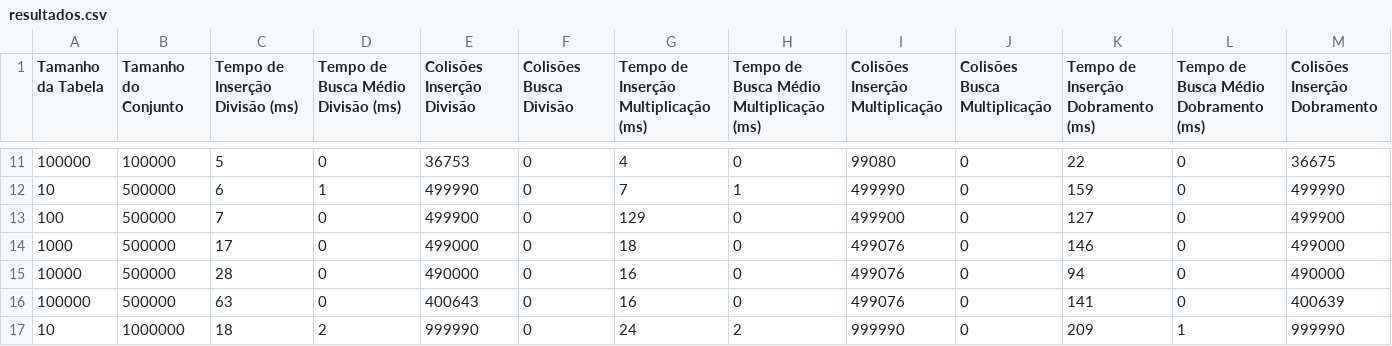
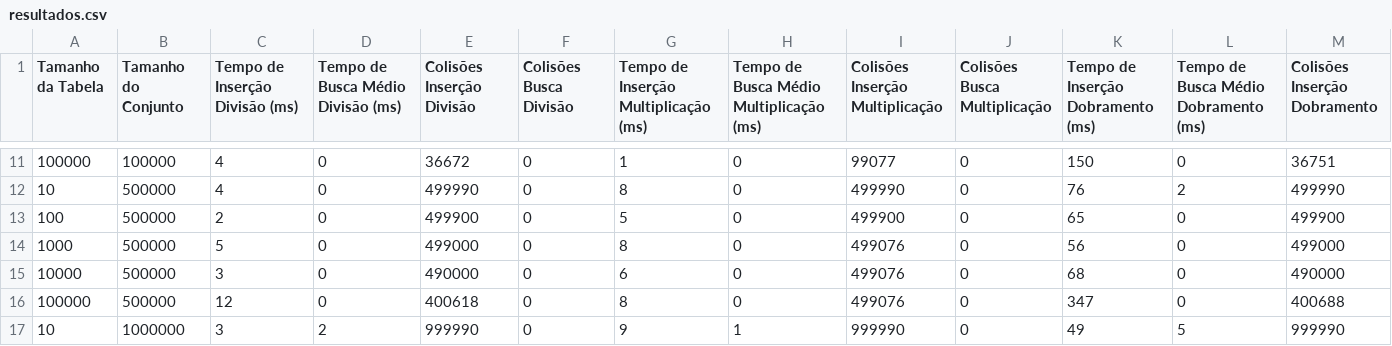
Before and after one commit to JVZambao/Ra3_Andrey, a CSV file: TabelaHash/resultados.csv, drawn as a sheet; only a part is shown, gaps mark what is left out; the diff covers the shown part only; the diff names each change by its address in the sheet, - before the commit and + after, or states it on an @@ line.

```diff
--- a/TabelaHash/resultados.csv
+++ b/TabelaHash/resultados.csv
-C11 (Tempo de Inserção Divisão (ms)): 5
+C11 (Tempo de Inserção Divisão (ms)): 4
-E11 (Colisões Inserção Divisão): 36753
+E11 (Colisões Inserção Divisão): 36672
-G11: 4
+G11: 1
-I11 (Colisões Inserção Multiplicação): 99080
+I11 (Colisões Inserção Multiplicação): 99077
-K11: 22
+K11: 150
-M11 (Colisões Inserção Dobramento): 36675
+M11 (Colisões Inserção Dobramento): 36751
-C12 (Tempo de Inserção Divisão (ms)): 6
+C12 (Tempo de Inserção Divisão (ms)): 4
-D12: 1
+D12: 0
-G12: 7
+G12: 8
-H12: 1
+H12: 0
-K12: 159
+K12: 76
-L12: 0
+L12: 2
-C13 (Tempo de Inserção Divisão (ms)): 7
+C13 (Tempo de Inserção Divisão (ms)): 2
-G13: 129
+G13: 5
-K13: 127
+K13: 65
-C14 (Tempo de Inserção Divisão (ms)): 17
+C14 (Tempo de Inserção Divisão (ms)): 5
-G14: 18
+G14: 8
-K14: 146
+K14: 56
-C15 (Tempo de Inserção Divisão (ms)): 28
+C15 (Tempo de Inserção Divisão (ms)): 3
-G15: 16
+G15: 6
-K15: 94
+K15: 68
-C16 (Tempo de Inserção Divisão (ms)): 63
+C16 (Tempo de Inserção Divisão (ms)): 12
-E16 (Colisões Inserção Divisão): 400643
+E16 (Colisões Inserção Divisão): 400618
-G16: 16
+G16: 8
-K16: 141
+K16: 347
-M16 (Colisões Inserção Dobramento): 400639
+M16 (Colisões Inserção Dobramento): 400688
-C17 (Tempo de Inserção Divisão (ms)): 18
+C17 (Tempo de Inserção Divisão (ms)): 3
-G17: 24
+G17: 9
-H17: 2
+H17: 1
-K17: 209
+K17: 49
-L17: 1
+L17: 5
```
Also changed, not shown: 69 edited cells elsewhere in this file, 14 other files.
